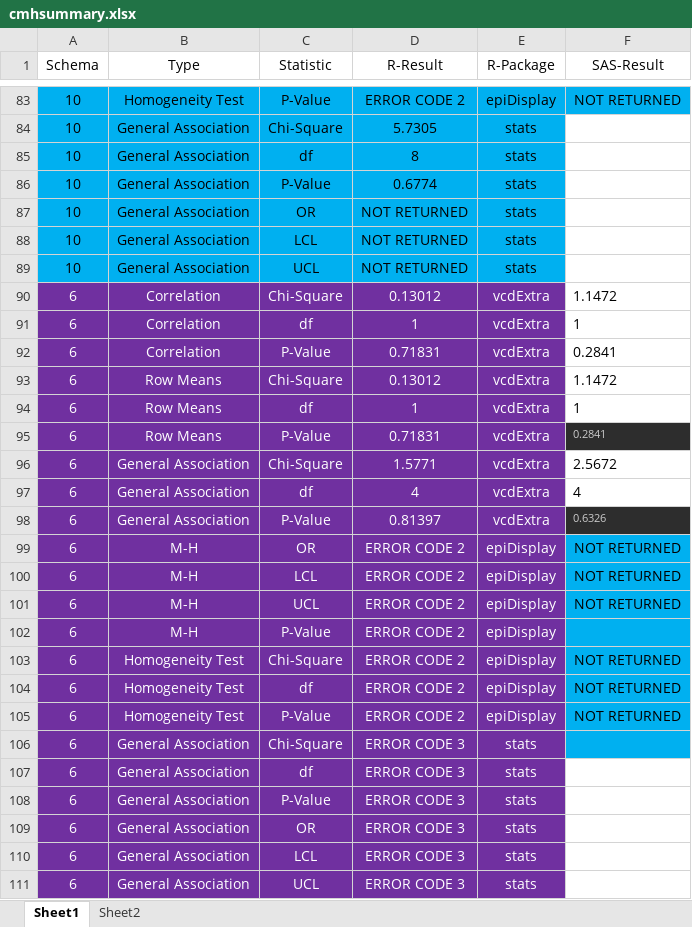
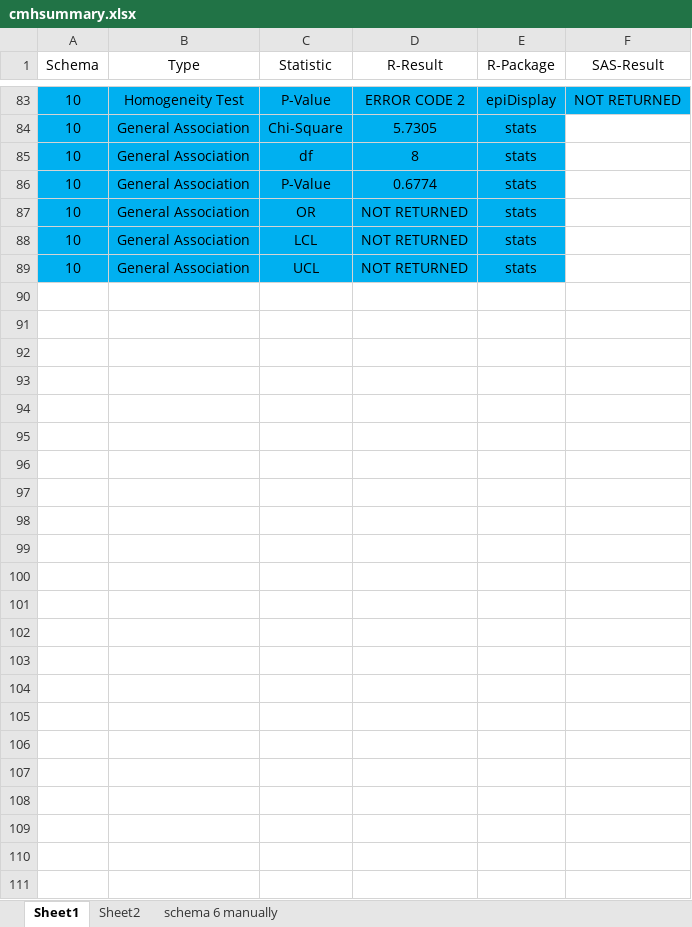
Before and after one commit to phuse-org/CSRMLW, an Excel workbook: cmh/Docu/interim_update/cmhsummary.xlsx, sheet Sheet1, drawn as a sheet; only a part is shown, gaps mark what is left out; values as stored, in another font and other column widths than the file's, no borders; the diff names each change by its address in the sheet, - before the commit and + after, or states it on an @@ line.

Commit message:
docu continued

```diff
--- a/cmh/Docu/interim_update/cmhsummary.xlsx (sheet Sheet1)
+++ b/cmh/Docu/interim_update/cmhsummary.xlsx (sheet Sheet1)
+sheet tab: schema 6 manually
-row 90: 6 | Correlation | Chi-Square | 0.13012 | vcdExtra | 1.1472
-row 91: 6 | Correlation | df | 1 | vcdExtra | 1
-row 92: 6 | Correlation | P-Value | 0.71831 | vcdExtra | 0.2841
-row 93: 6 | Row Means | Chi-Square | 0.13012 | vcdExtra | 1.1472
-row 94: 6 | Row Means | df | 1 | vcdExtra | 1
-row 95: 6 | Row Means | P-Value | 0.71831 | vcdExtra | 0.2841
-row 96: 6 | General Association | Chi-Square | 1.5771 | vcdExtra | 2.5672
-row 97: 6 | General Association | df | 4 | vcdExtra | 4
-row 98: 6 | General Association | P-Value | 0.81397 | vcdExtra | 0.6326
-row 99: 6 | M-H | OR | ERROR CODE 2 | epiDisplay | NOT RETURNED
-row 100: 6 | M-H | LCL | ERROR CODE 2 | epiDisplay | NOT RETURNED
-row 101: 6 | M-H | UCL | ERROR CODE 2 | epiDisplay | NOT RETURNED
-row 102: 6 | M-H | P-Value | ERROR CODE 2 | epiDisplay
-row 103: 6 | Homogeneity Test | Chi-Square | ERROR CODE 2 | epiDisplay | NOT RETURNED
-row 104: 6 | Homogeneity Test | df | ERROR CODE 2 | epiDisplay | NOT RETURNED
-row 105: 6 | Homogeneity Test | P-Value | ERROR CODE 2 | epiDisplay | NOT RETURNED
-row 106: 6 | General Association | Chi-Square | ERROR CODE 3 | stats
-row 107: 6 | General Association | df | ERROR CODE 3 | stats
-row 108: 6 | General Association | P-Value | ERROR CODE 3 | stats
-row 109: 6 | General Association | OR | ERROR CODE 3 | stats
-row 110: 6 | General Association | LCL | ERROR CODE 3 | stats
-row 111: 6 | General Association | UCL | ERROR CODE 3 | stats
```
Also changed, not shown: 1 other file.
